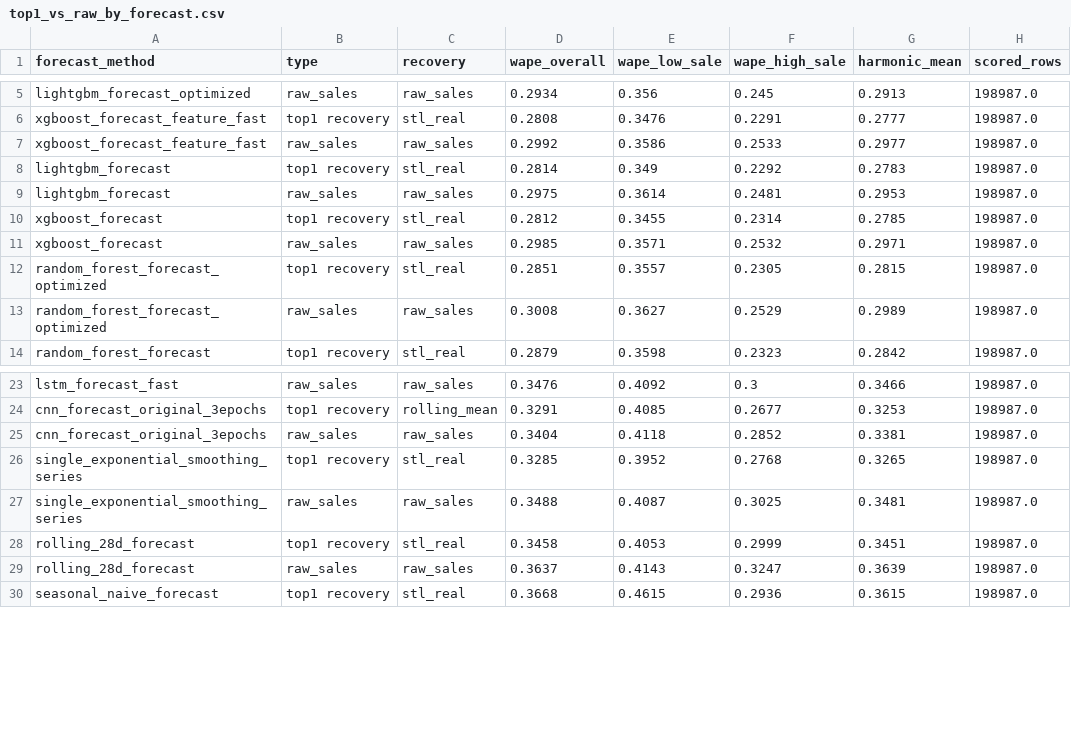
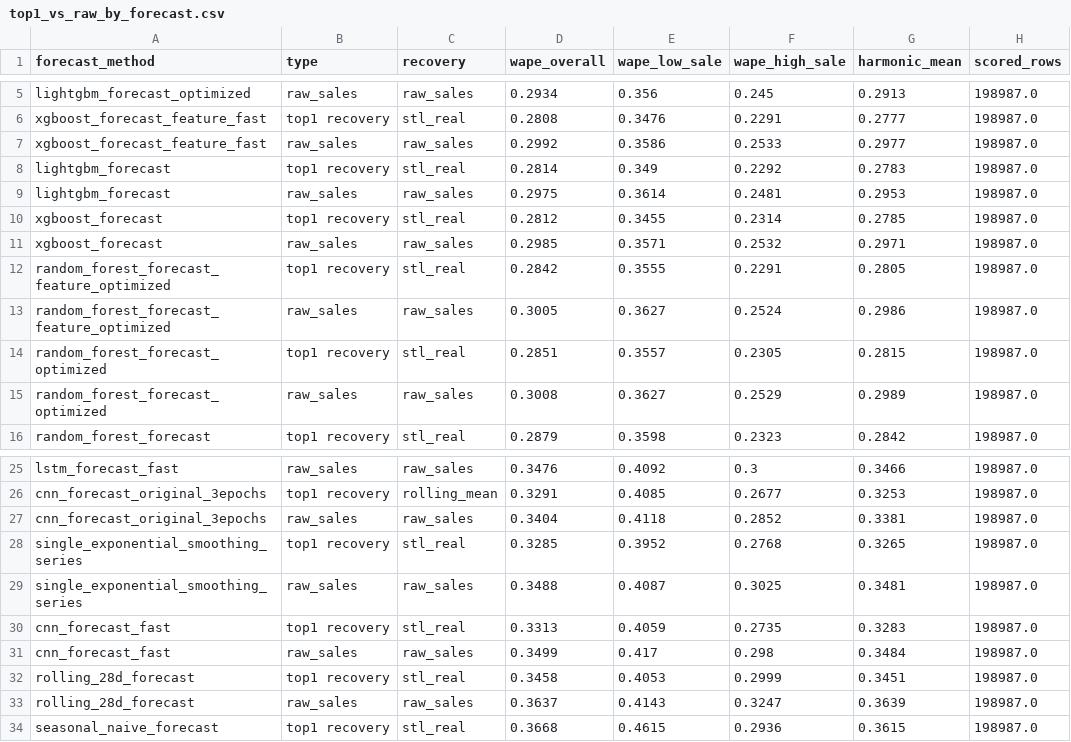
Before and after one commit to Slin58/seminar, a CSV file: recovered_column/top1_vs_raw_by_forecast.csv, drawn as a sheet; only a part is shown, gaps mark what is left out; the diff names each change by its address in the sheet, - before the commit and + after, or states it on an @@ line.

```diff
--- a/recovered_column/top1_vs_raw_by_forecast.csv
+++ b/recovered_column/top1_vs_raw_by_forecast.csv
+row 12: random_forest_forecast_feature_optimized | top1 recovery | stl_real | 0.2842 | 0.3555 | 0.2291 | 0.2805 | 198987.0
+row 13: random_forest_forecast_feature_optimized | raw_sales | raw_sales | 0.3005 | 0.3627 | 0.2524 | 0.2986 | 198987.0
+row 30: cnn_forecast_fast | top1 recovery | stl_real | 0.3313 | 0.4059 | 0.2735 | 0.3283 | 198987.0
+row 31: cnn_forecast_fast | raw_sales | raw_sales | 0.3499 | 0.417 | 0.298 | 0.3484 | 198987.0
```
Also changed, not shown: 5 other files.
